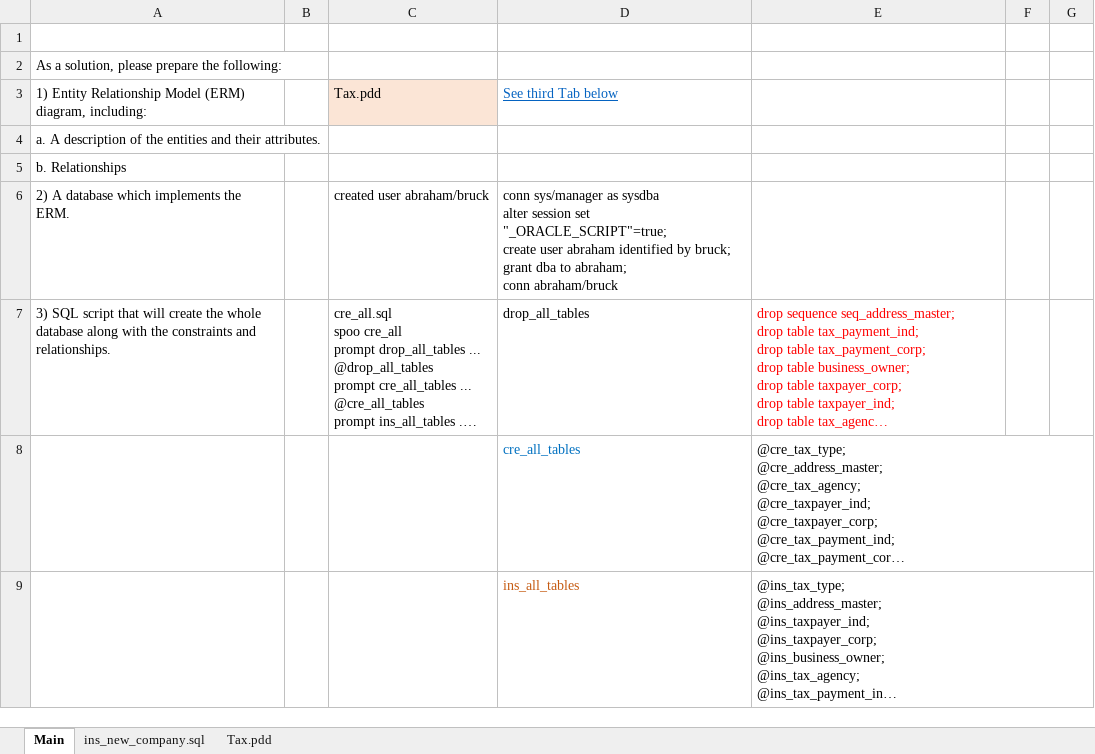
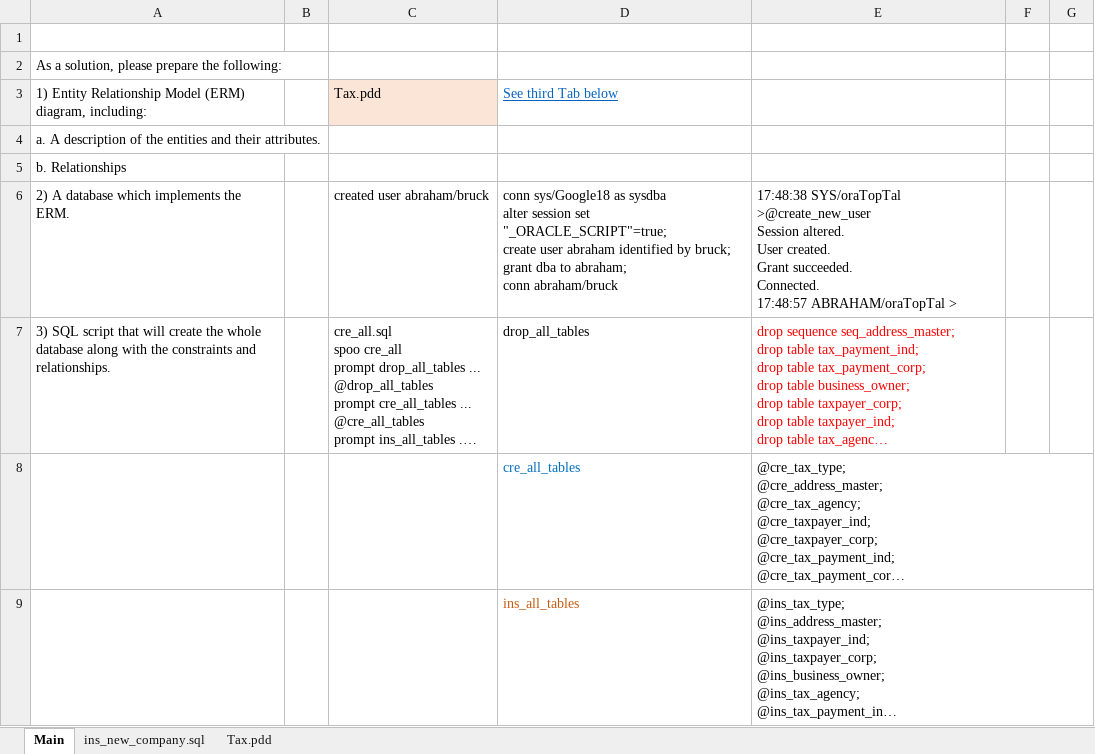
Before and after one commit to abrahambruck/TopTal, an Excel workbook: TopTal.xlsx, sheet Main, drawn as a sheet; only a part is shown; long unchanged cells end in …; values as stored, in another font and other column widths than the file's, no borders; charts and pictures not drawn; ↵ is a line break in a cell; the diff covers the shown part only; the diff names each change by its address in the sheet, - before the commit and + after, or states it on an @@ line.

```diff
--- a/TopTal.xlsx (sheet Main)
+++ b/TopTal.xlsx (sheet Main)
-D6: conn sys/manager as sysdba…
+D6: conn sys/Google18 as sysdba…
-E6: (empty)
+E6: 17:48:38 SYS/oraTopTal >@create_new_user ↵ Session altered. ↵ User created. ↵ Grant succeeded. ↵ Connected. ↵ 17:48:57 ABRAHAM/oraTopTal >
```
Also changed, not shown: 6 edited cells elsewhere in this sheet, charts or pictures, 5 other files.
